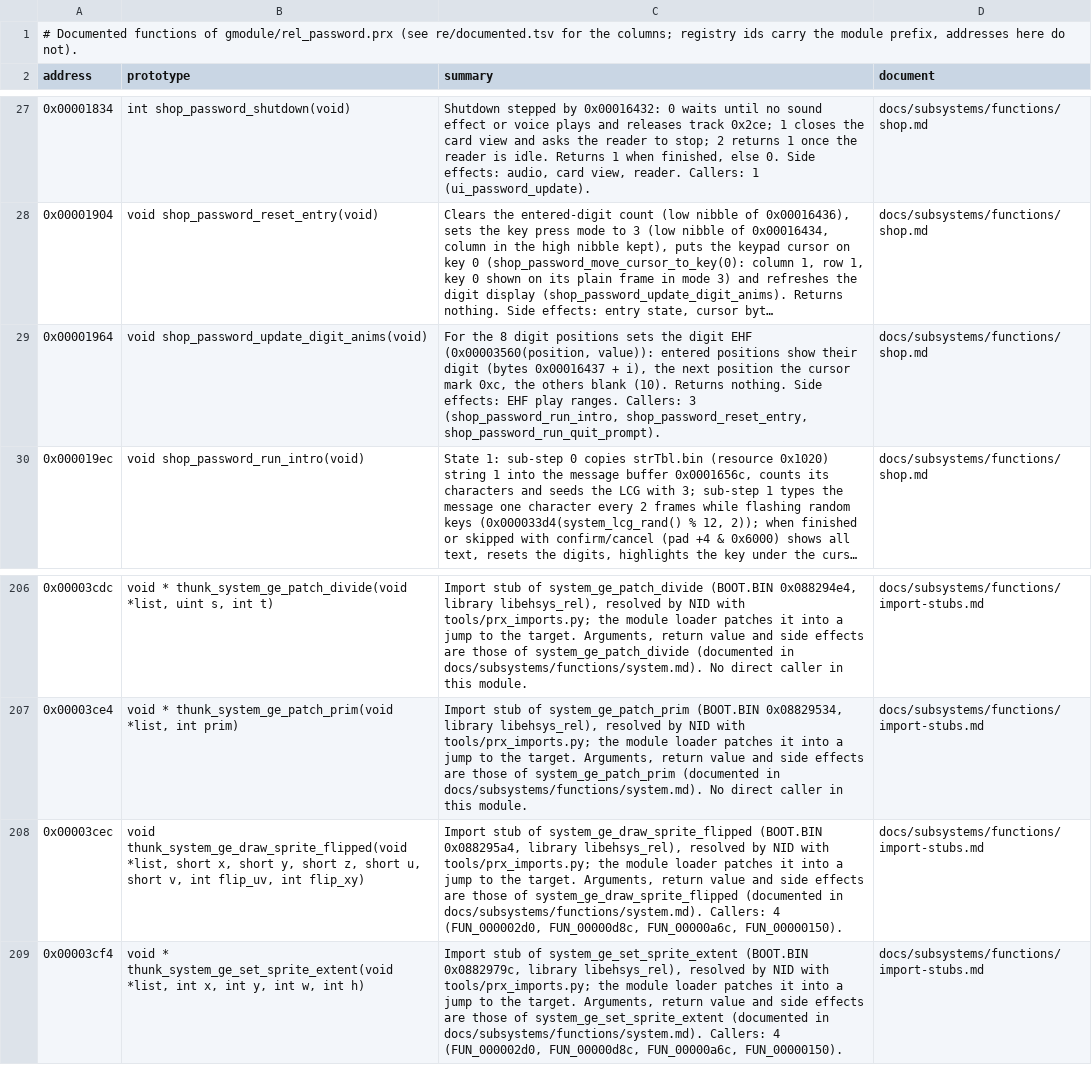
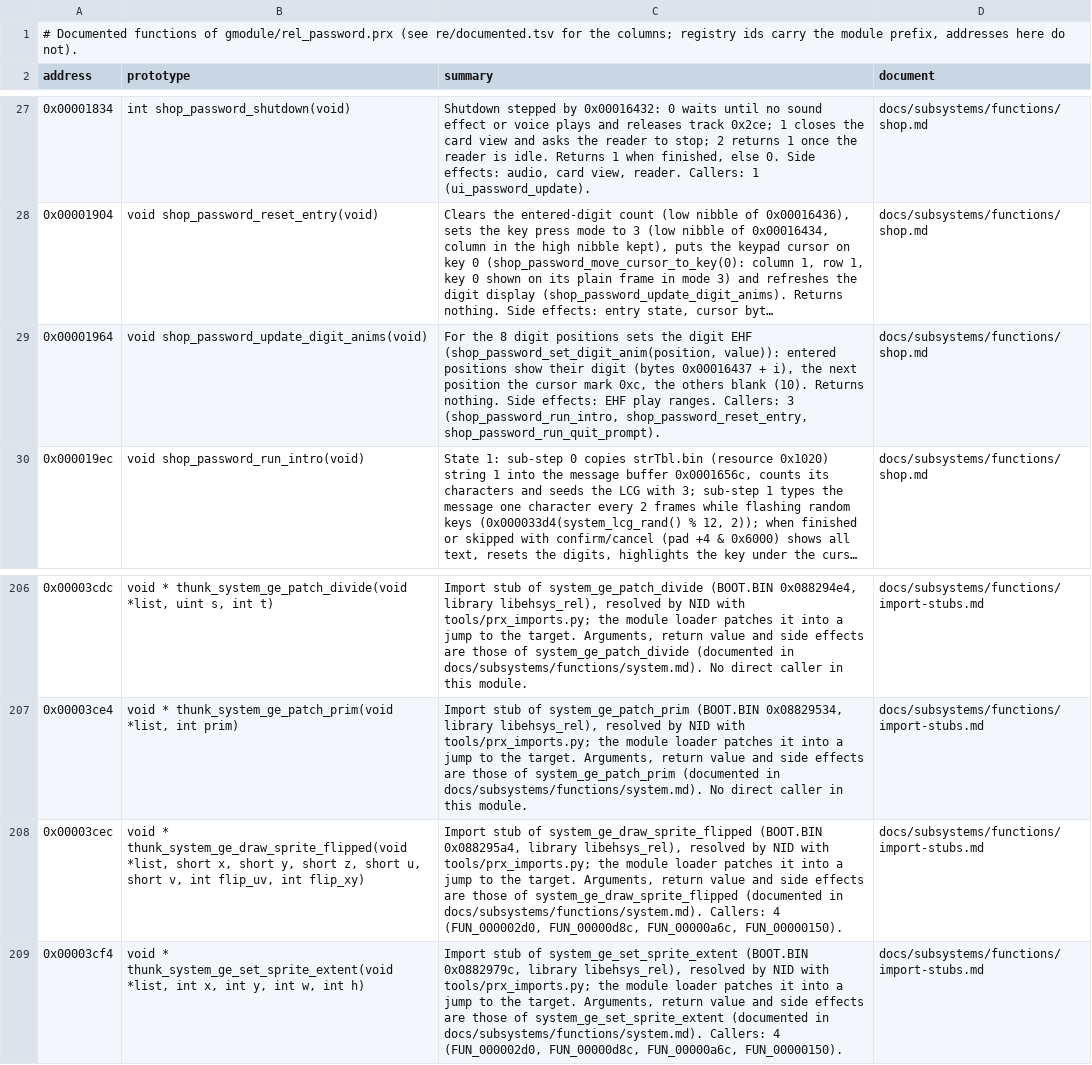
Before and after one commit to Tim-campy/ygo-gx-tagforce3-re, a TSV file: re/documented-rel_password.tsv, drawn as a sheet; only a part is shown, gaps mark what is left out; long unchanged cells end in …; the diff names each change by its address in the sheet, - before the commit and + after, or states it on an @@ line.

```diff
--- a/re/documented-rel_password.tsv
+++ b/re/documented-rel_password.tsv
-C29 (summary): …digit EHF (0x00003560(position, value)): entered…
+C29 (summary): …digit EHF (shop_password_set_digit_anim(position, value)): entered…
-B208 (prototype): void thunk_system_ge_draw_sprite_flipped(void *list,…
+B208 (prototype): void * thunk_system_ge_draw_sprite_flipped(void *list,…
```
Also changed, not shown: re/documented-rel_deck.tsv, re/documented-rel_deckswap.tsv, 40 other files.
